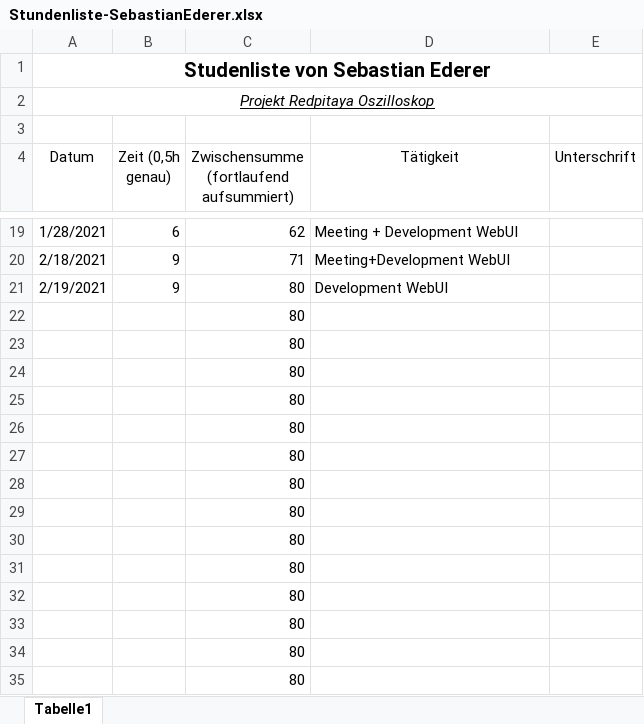
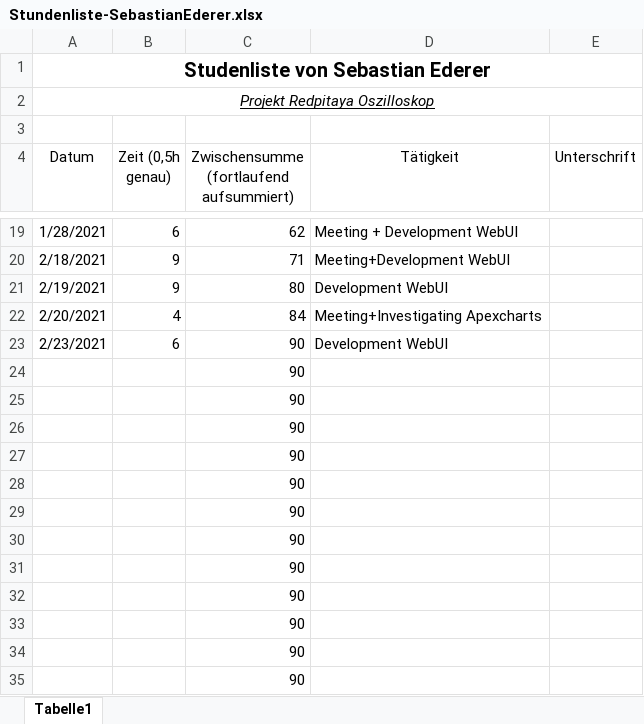
Before and after one commit to cSharpler2946/HSP-RPOSC-Redpitaya-Oszilloskop, an Excel workbook: stundenlisten/Stundenliste-SebastianEderer.xlsx, sheet Tabelle1, drawn as a sheet; only a part is shown, gaps mark what is left out; values as stored, in another font and other column widths than the file's, no borders; removed rows and columns are numbered as before the commit, all else as after; the diff names each change by its address in the sheet, - before the commit and + after, or states it on an @@ line.

Commit message:
- Research on apexcharts. - Put apexchart reference in Channel.vue instead of main.js

```diff
--- a/stundenlisten/Stundenliste-SebastianEderer.xlsx (sheet Tabelle1)
+++ b/stundenlisten/Stundenliste-SebastianEderer.xlsx (sheet Tabelle1)
-row 22:  |  | 80
-row 23:  |  | 80
+row 22: 2/20/2021 | 4 | 84 | Meeting+Investigating Apexcharts
+row 23: 2/23/2021 | 6 | 90 | Development WebUI
-C24:C35: 80
+C24:C35: 90
```
Also changed, not shown: 3 other files.
